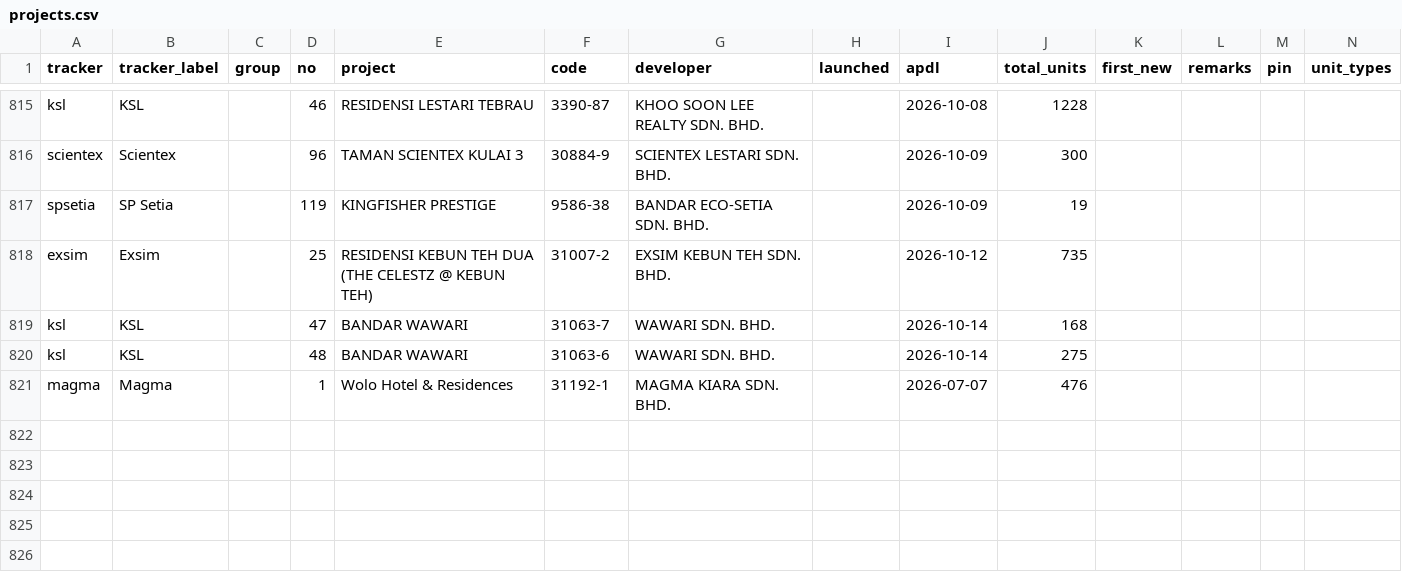
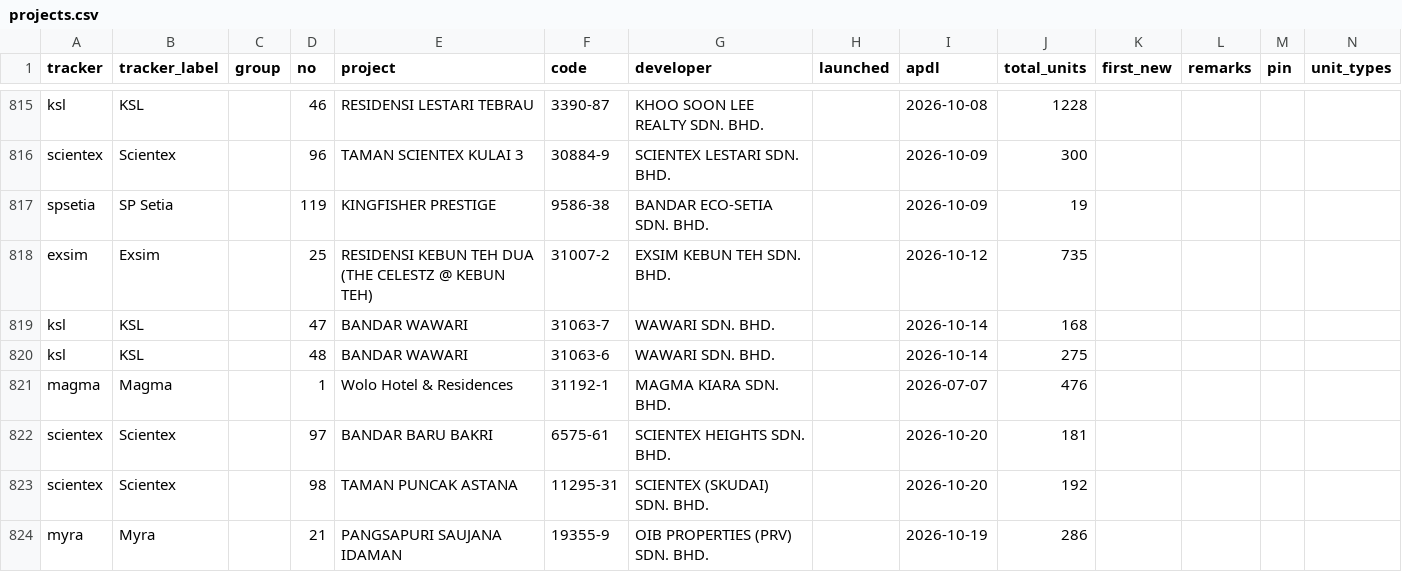
Before and after one commit to smtcu/teduh-tracker, a CSV file: projects.csv, drawn as a sheet; only a part is shown, gaps mark what is left out; rows hold the shown columns only; the diff names each change by its address in the sheet, - before the commit and + after, or states it on an @@ line.

Commit message:
Launch watch 2026-10-21

```diff
--- a/projects.csv
+++ b/projects.csv
+row 822: scientex | Scientex |  | 97 | BANDAR BARU BAKRI | 6575-61 | SCIENTEX HEIGHTS SDN. BHD. |  | 2026-10-20 | 181
+row 823: scientex | Scientex |  | 98 | TAMAN PUNCAK ASTANA | 11295-31 | SCIENTEX (SKUDAI) SDN. BHD. |  | 2026-10-20 | 192
+row 824: myra | Myra |  | 21 | PANGSAPURI SAUJANA IDAMAN | 19355-9 | OIB PROPERTIES (PRV) SDN. BHD. |  | 2026-10-19 | 286
```
Also changed, not shown: data/teduh_watch.csv, 1 other file.
